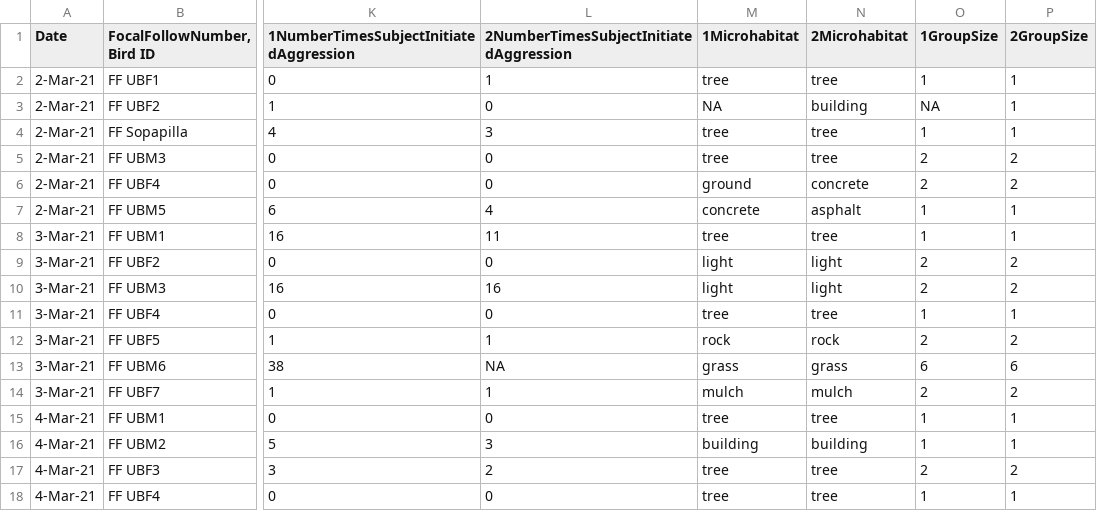
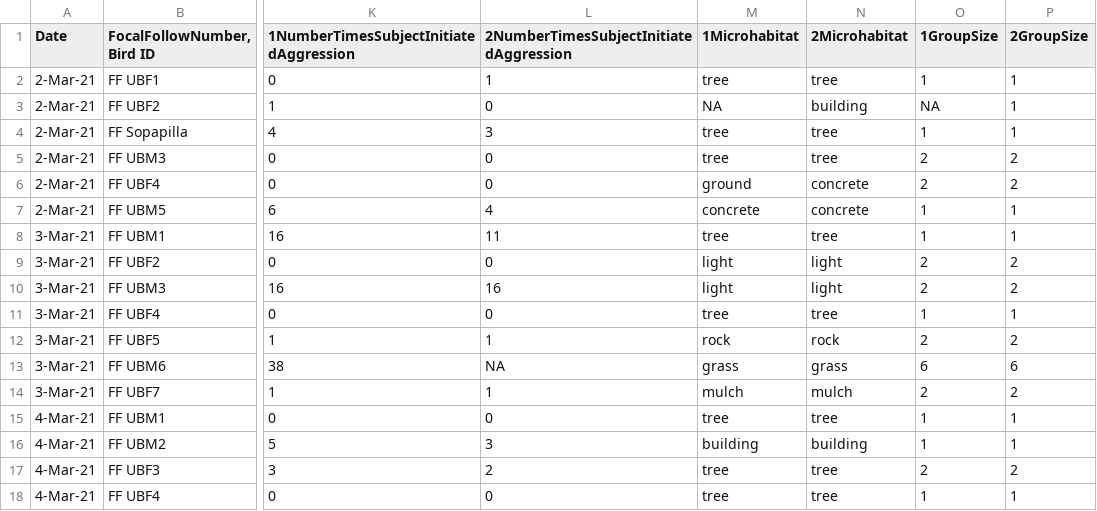
Before and after one commit to corinalogan/grackles, a CSV file: Files/Preregistrations/IOR_flexforagingCLR.csv, drawn as a sheet; only a part is shown, gaps mark what is left out; the diff names each change by its address in the sheet, - before the commit and + after, or states it on an @@ line.

Commit message:
Changed "asphalt" to "concrete"

```diff
--- a/Files/Preregistrations/IOR_flexforagingCLR.csv
+++ b/Files/Preregistrations/IOR_flexforagingCLR.csv
-N7 (2Microhabitat): asphalt
+N7 (2Microhabitat): concrete
```
